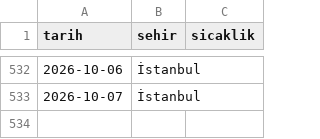
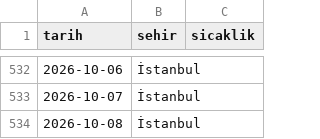
Before and after one commit to zeyneperdogdu/weather-scraper, a CSV file: weather_data.csv, drawn as a sheet; only a part is shown, gaps mark what is left out.

```diff
--- a/weather_data.csv
+++ b/weather_data.csv
@@ -533 +533,2 @@ tarih,sehir,sicaklik
 2026-10-07,İstanbul,
+2026-10-08,İstanbul,
```
